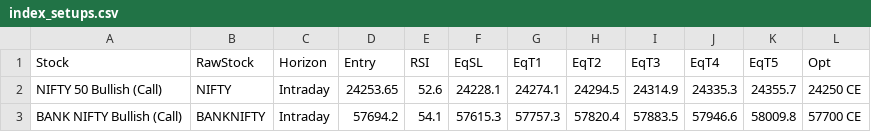
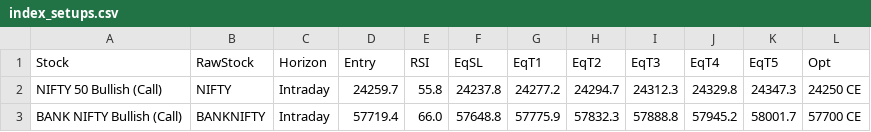
Before and after one commit to spy15007-arch/ists---terminal, a CSV file: index_setups.csv, drawn as a sheet; only a part is shown; the diff names each change by its address in the sheet, - before the commit and + after, or states it on an @@ line.

```diff
--- a/index_setups.csv
+++ b/index_setups.csv
-D2 (Entry): 24253.65
+D2 (Entry): 24259.7
-E2 (RSI): 52.6
+E2 (RSI): 55.8
-F2 (EqSL): 24228.1
+F2 (EqSL): 24237.8
-G2 (EqT1): 24274.1
+G2 (EqT1): 24277.2
-H2 (EqT2): 24294.5
+H2 (EqT2): 24294.7
-I2 (EqT3): 24314.9
+I2 (EqT3): 24312.3
-J2 (EqT4): 24335.3
+J2 (EqT4): 24329.8
-K2 (EqT5): 24355.7
+K2 (EqT5): 24347.3
-D3 (Entry): 57694.2
+D3 (Entry): 57719.4
-E3 (RSI): 54.1
+E3 (RSI): 66.0
-F3 (EqSL): 57615.3
+F3 (EqSL): 57648.8
-G3 (EqT1): 57757.3
+G3 (EqT1): 57775.9
-H3 (EqT2): 57820.4
+H3 (EqT2): 57832.3
-I3 (EqT3): 57883.5
+I3 (EqT3): 57888.8
-J3 (EqT4): 57946.6
+J3 (EqT4): 57945.2
-K3 (EqT5): 58009.8
+K3 (EqT5): 58001.7
```
Also changed, not shown: all_setups.csv, 5 other files.
